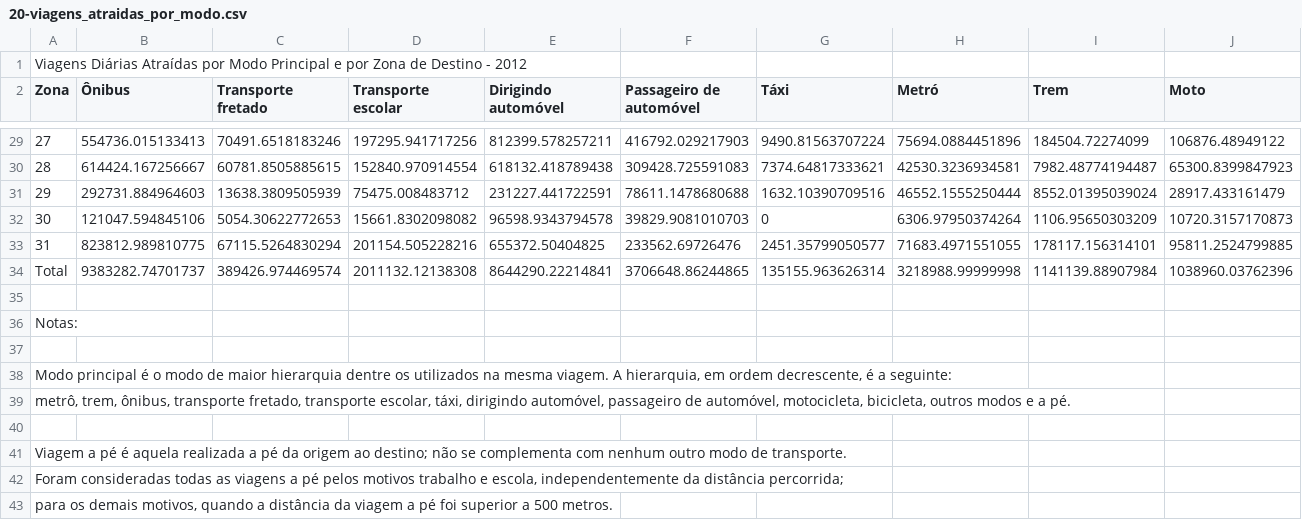
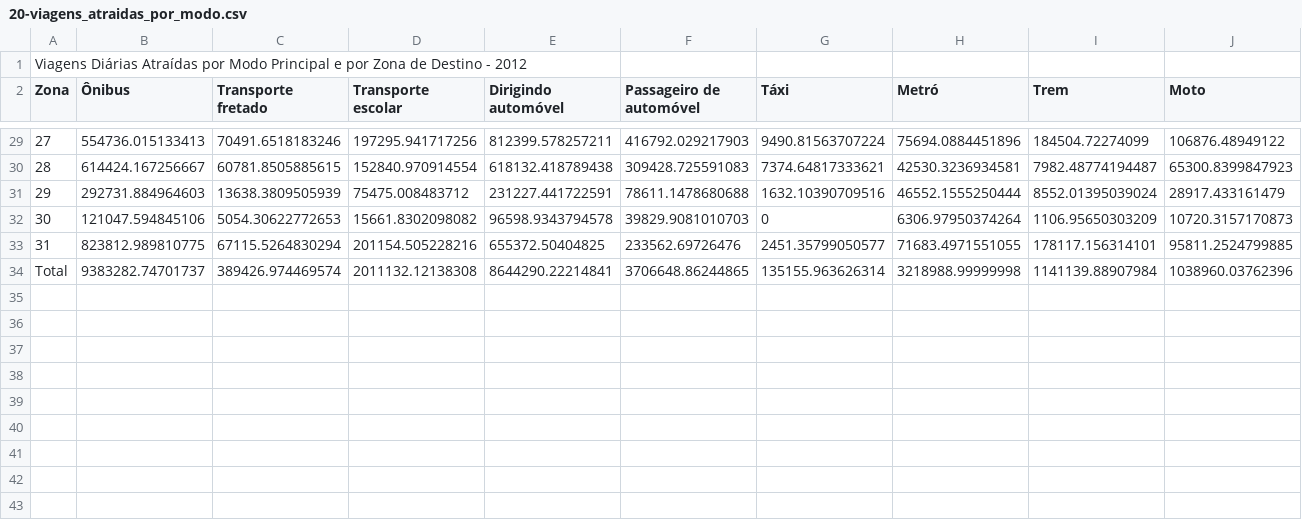
Before and after one commit to lucas-tulio/sp-api, a CSV file: unparsed-data/20-viagens_atraidas_por_modo.csv, drawn as a sheet; only a part is shown, gaps mark what is left out; rows hold the shown columns only; the diff names each change by its address in the sheet, - before the commit and + after, or states it on an @@ line.

```diff
--- a/unparsed-data/20-viagens_atraidas_por_modo.csv
+++ b/unparsed-data/20-viagens_atraidas_por_modo.csv
-row 35: (empty)
-row 36: Notas:
-row 37: (empty)
-row 38: Modo principal é o modo de maior hierarquia dentre os utilizados na mesma viagem. A hierarquia, em ordem decrescente, é a seguinte:
-row 39: metrô, trem, ônibus, transporte fretado, transporte escolar, táxi, dirigindo automóvel, passageiro de automóvel, motocicleta, bicicleta, outros modos e a pé.
-row 40: (empty)
-row 41: Viagem a pé é aquela realizada a pé da origem ao destino; não se complementa com nenhum outro modo de transporte.
-row 42: Foram consideradas todas as viagens a pé pelos motivos trabalho e escola, independentemente da distância percorrida;
-row 43: para os demais motivos, quando a distância da viagem a pé foi superior a 500 metros.
```
Also changed, not shown: unparsed-data/14-empregos_por_tipo_localidade.csv, unparsed-data/16-viagens_por_modo.csv, 11 other files.
